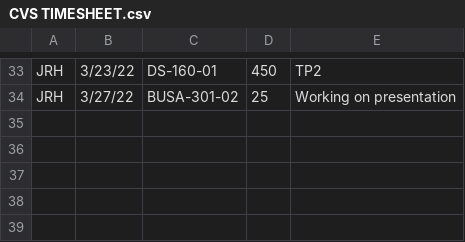
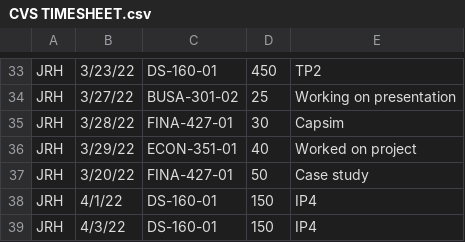
Before and after one commit to jackhuff/JRH_Timesheet_Project, a CSV file: CVS TIMESHEET.csv, drawn as a sheet; only a part is shown, gaps mark what is left out.

Commit message:
Add files via upload

```diff
--- a/CVS TIMESHEET.csv
+++ b/CVS TIMESHEET.csv
@@ -34 +34,6 @@ JRH,3/23/22,DS-160-01,450,TP2
 JRH,3/27/22,BUSA-301-02,25,Working on presentation
+JRH,3/28/22,FINA-427-01,30,Capsim
+JRH,3/29/22,ECON-351-01,40,Worked on project
+JRH,3/20/22,FINA-427-01,50,Case study
+JRH,4/1/22,DS-160-01,150,IP4
+JRH,4/3/22,DS-160-01,150,IP4
```
